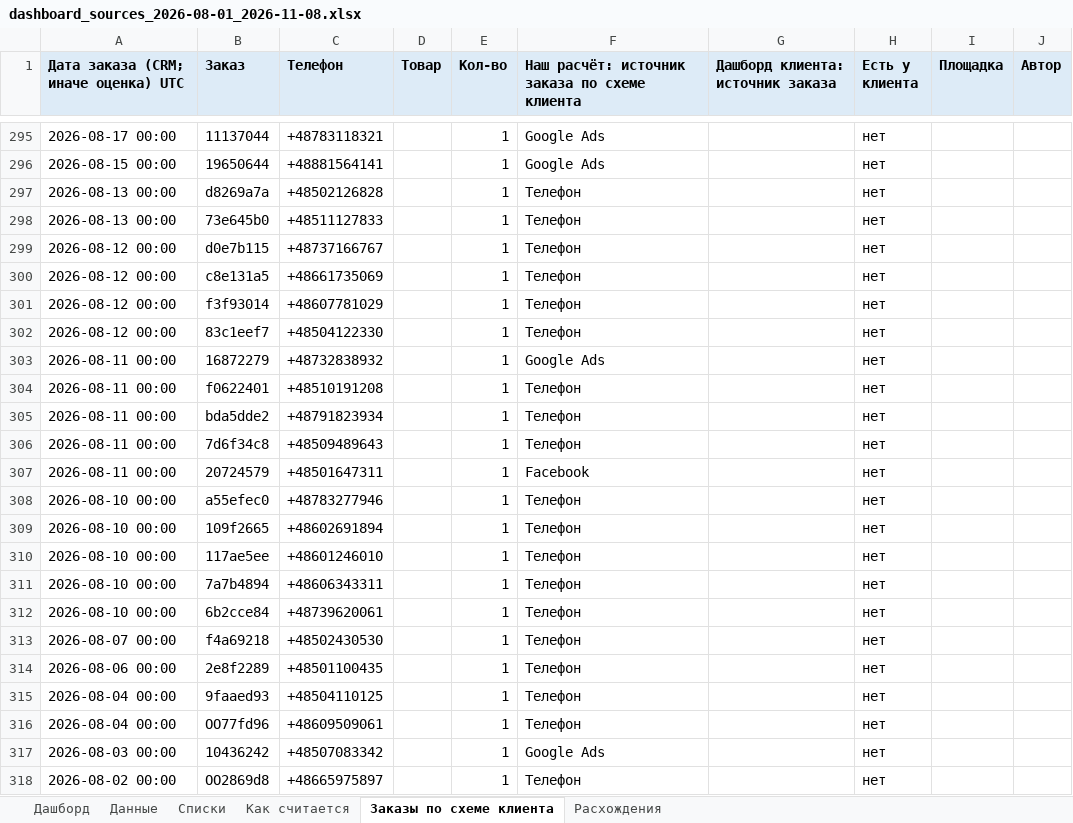
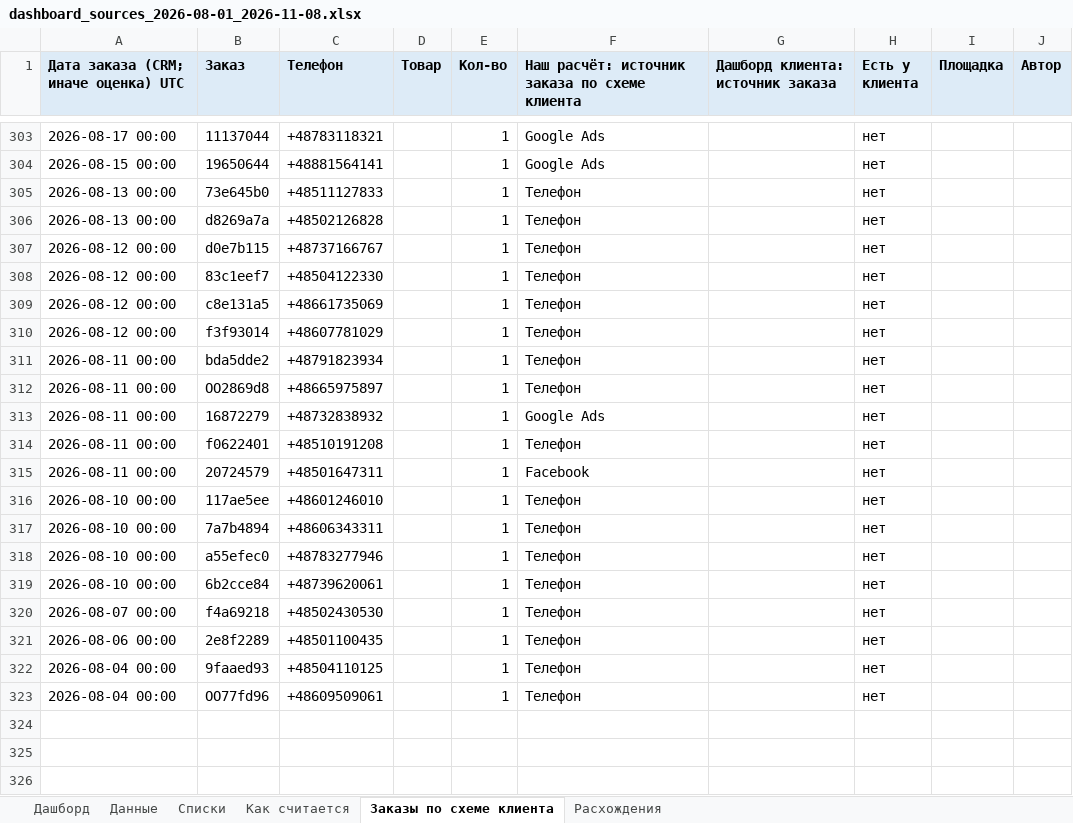
Before and after one commit to gemini2183/work-rb, an Excel workbook: Клиенты/ProfiMet/Статистика/dashboard_sources_2026-08-01_2026-11-08.xlsx, sheet Заказы по схеме клиента, drawn as a sheet; only a part is shown, gaps mark what is left out; values as stored, in another font and other column widths than the file's, no borders; removed rows and columns are numbered as before the commit, all else as after; the diff covers the shown part only; the diff names each change by its address in the sheet, - before the commit and + after, or states it on an @@ line.

```diff
--- a/Клиенты/ProfiMet/Статистика/dashboard_sources_2026-08-01_2026-11-08.xlsx (sheet Заказы по схеме клиента)
+++ b/Клиенты/ProfiMet/Статистика/dashboard_sources_2026-08-01_2026-11-08.xlsx (sheet Заказы по схеме клиента)
@@ row 298 moved to row 305: 2026-08-13 00:00 @@
+row 308: 2026-08-12 00:00 | 83c1eef7 | +48504122330 |  | 1 | Телефон |  | нет
@@ row 305 moved to row 311: 2026-08-11 00:00 @@
-A312: 2026-08-12 00:00
+A312: 2026-08-11 00:00
-B312 (Заказ): 83c1eef7
+B312 (Заказ): OO2869d8
-C312 (Телефон): +48504122330
+C312 (Телефон): +48665975897
-row 306: 2026-08-11 00:00 | 7d6f34c8 | +48509489643 |  | 1 | Телефон |  | нет
-row 309: 2026-08-10 00:00 | 109f2665 | +48602691894 |  | 1 | Телефон |  | нет
@@ row 308 moved to row 318: 2026-08-10 00:00 @@
-row 317: 2026-08-03 00:00 | 10436242 | +48507083342 |  | 1 | Google Ads |  | нет
-row 318: 2026-08-02 00:00 | OO2869d8 | +48665975897 |  | 1 | Телефон |  | нет
```
Also changed, not shown: 25 added rows, 17 removed rows, 109 moved rows and 44 edited cells elsewhere in this sheet, sheet Расхождения, sheet Данные, 26 other files.
